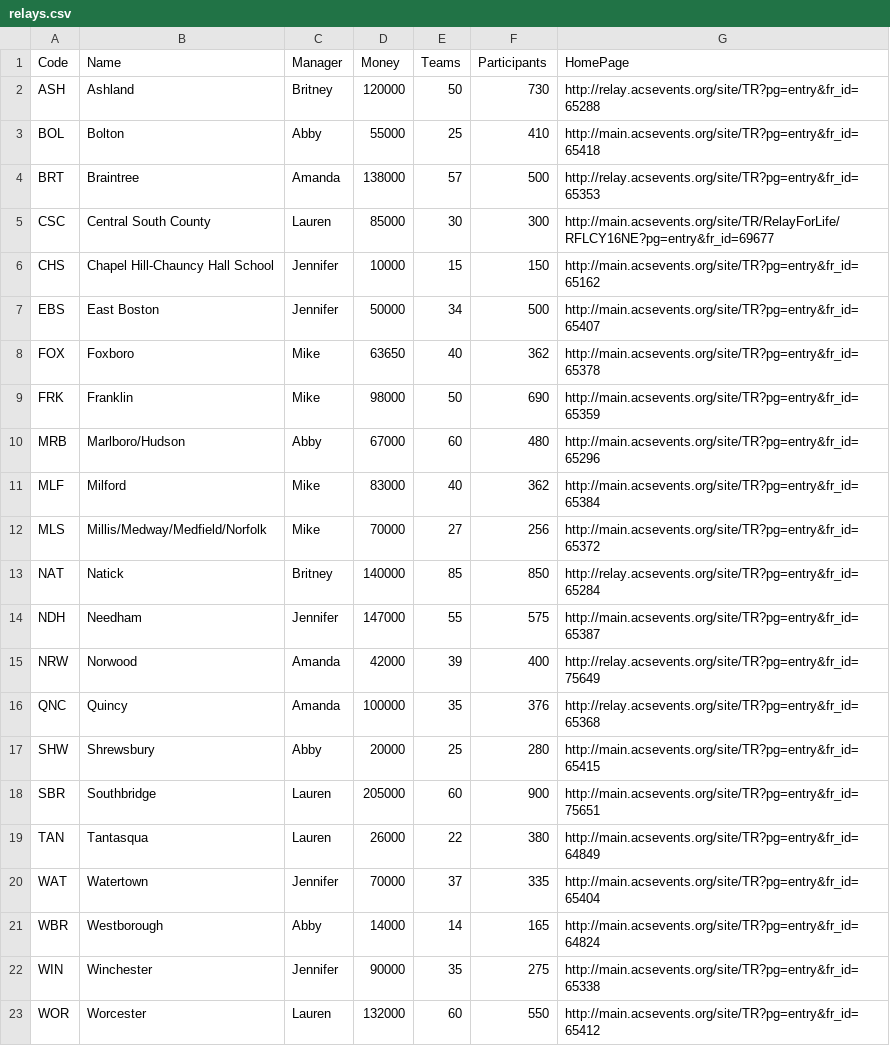
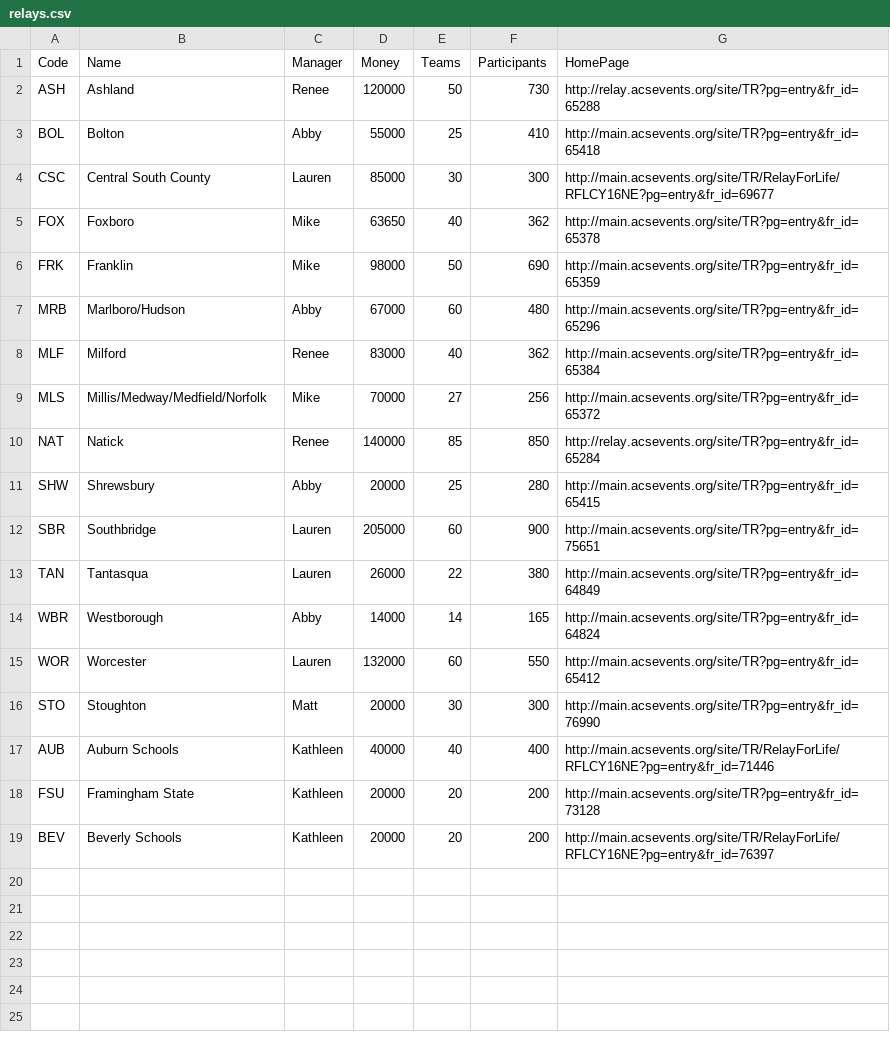
Before and after one commit to rsurratt/ACSDashboard, a CSV file: src/main/resources/data/relays.csv, drawn as a sheet.

Commit message:
Relay config update

```diff
--- a/src/main/resources/data/relays.csv
+++ b/src/main/resources/data/relays.csv
@@ -1,8 +1,5 @@
 Code,Name,Manager,Money,Teams,Participants,HomePage
-ASH,Ashland,Britney,120000,50,730,http://relay.acsevents.org/site/TR?pg=entry&fr_id=65288
+ASH,Ashland,Renee,120000,50,730,http://relay.acsevents.org/site/TR?pg=entry&fr_id=65288
 BOL,Bolton,Abby,55000,25,410,http://main.acsevents.org/site/TR?pg=entry&fr_id=65418
-BRT,Braintree,Amanda,138000,57,500,http://relay.acsevents.org/site/TR?pg=entry&fr_id=65353
 CSC,Central South County,Lauren,85000,30,300,http://main.acsevents.org/site/TR/RelayForLife/RFLCY16NE?pg=entry&fr_id=69677
-CHS,Chapel Hill-Chauncy Hall School,Jennifer,10000,15,150,http://main.acsevents.org/site/TR?pg=entry&fr_id=65162
-EBS,East Boston,Jennifer,50000,34,500,http://main.acsevents.org/site/TR?pg=entry&fr_id=65407
 FOX,Foxboro,Mike,63650,40,362,http://main.acsevents.org/site/TR?pg=entry&fr_id=65378
@@ -10,8 +7,5 @@ FRK,Franklin,Mike,98000,50,690,http://main.acsevents.org/site/TR?pg=entry&fr_id=
 MRB,Marlboro/Hudson,Abby,67000,60,480,http://main.acsevents.org/site/TR?pg=entry&fr_id=65296
-MLF,Milford,Mike,83000,40,362,http://main.acsevents.org/site/TR?pg=entry&fr_id=65384
+MLF,Milford,Renee,83000,40,362,http://main.acsevents.org/site/TR?pg=entry&fr_id=65384
 MLS,Millis/Medway/Medfield/Norfolk,Mike,70000,27,256,http://main.acsevents.org/site/TR?pg=entry&fr_id=65372
-NAT,Natick,Britney,140000,85,850,http://relay.acsevents.org/site/TR?pg=entry&fr_id=65284
-NDH,Needham,Jennifer,147000,55,575,http://main.acsevents.org/site/TR?pg=entry&fr_id=65387
-NRW,Norwood,Amanda,42000,39,400,http://relay.acsevents.org/site/TR?pg=entry&fr_id=75649
-QNC,Quincy,Amanda,100000,35,376,http://relay.acsevents.org/site/TR?pg=entry&fr_id=65368
+NAT,Natick,Renee,140000,85,850,http://relay.acsevents.org/site/TR?pg=entry&fr_id=65284
 SHW,Shrewsbury,Abby,20000,25,280,http://main.acsevents.org/site/TR?pg=entry&fr_id=65415
@@ -19,5 +13,7 @@ SBR,Southbridge,Lauren,205000,60,900,http://main.acsevents.org/site/TR?pg=entry&
 TAN,Tantasqua,Lauren,26000,22,380,http://main.acsevents.org/site/TR?pg=entry&fr_id=64849
-WAT,Watertown,Jennifer,70000,37,335,http://main.acsevents.org/site/TR?pg=entry&fr_id=65404
 WBR,Westborough,Abby,14000,14,165,http://main.acsevents.org/site/TR?pg=entry&fr_id=64824
-WIN,Winchester,Jennifer,90000,35,275,http://main.acsevents.org/site/TR?pg=entry&fr_id=65338
 WOR,Worcester,Lauren,132000,60,550,http://main.acsevents.org/site/TR?pg=entry&fr_id=65412
+STO,Stoughton,Matt,20000,30,300,http://main.acsevents.org/site/TR?pg=entry&fr_id=76990
+AUB,Auburn Schools,Kathleen,40000,40,400,http://main.acsevents.org/site/TR/RelayForLife/RFLCY16NE?pg=entry&fr_id=71446
+FSU,Framingham State,Kathleen,20000,20,200,http://main.acsevents.org/site/TR?pg=entry&fr_id=73128
+BEV,Beverly Schools,Kathleen,20000,20,200,http://main.acsevents.org/site/TR/RelayForLife/RFLCY16NE?pg=entry&fr_id=76397
```
